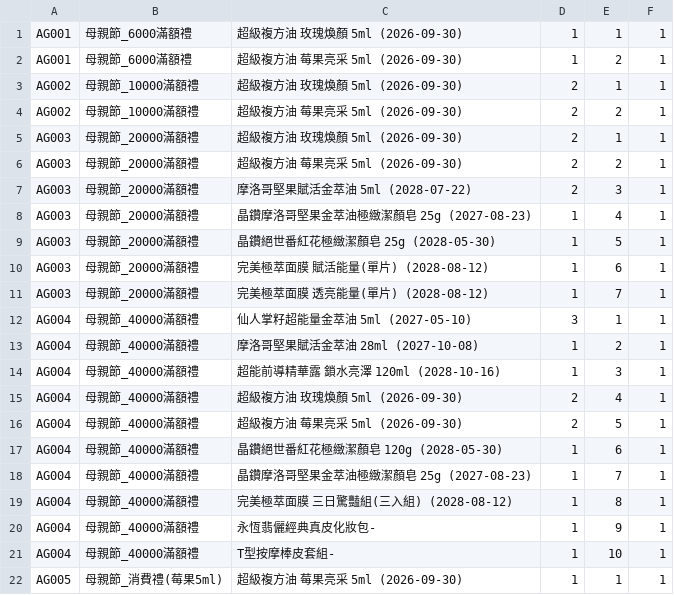
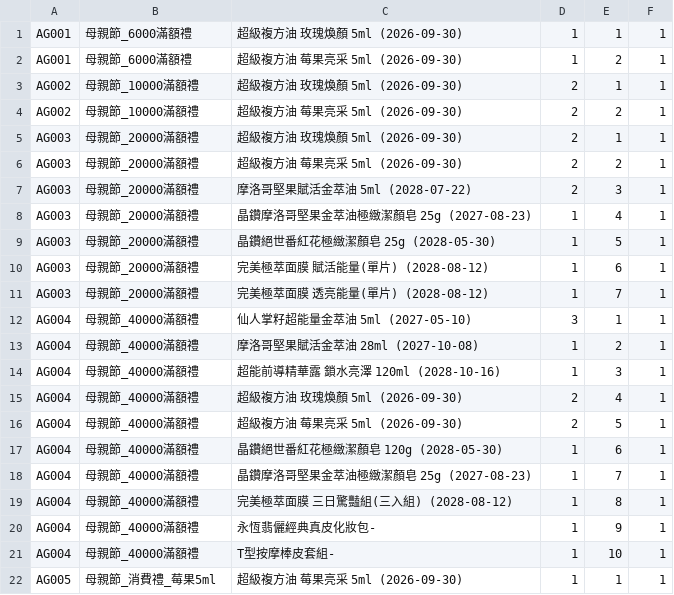
Before and after one commit to ceo-peng/pm-tools, a CSV file: data/gifts.csv, drawn as a sheet.

Commit message:
Update gifts.csv

```diff
--- a/data/gifts.csv
+++ b/data/gifts.csv
@@ -21,2 +21,2 @@ AG004,母親節_40000滿額禮, 永恆翡儷經典真皮化妝包-, 1, 9, 1
 AG004,母親節_40000滿額禮, T型按摩棒皮套組-, 1, 10, 1
-AG005,母親節_消費禮(莓果5ml), 超級複方油 莓果亮采 5ml (2026-09-30), 1, 1, 1
+AG005,母親節_消費禮_莓果5ml, 超級複方油 莓果亮采 5ml (2026-09-30), 1, 1, 1
```
